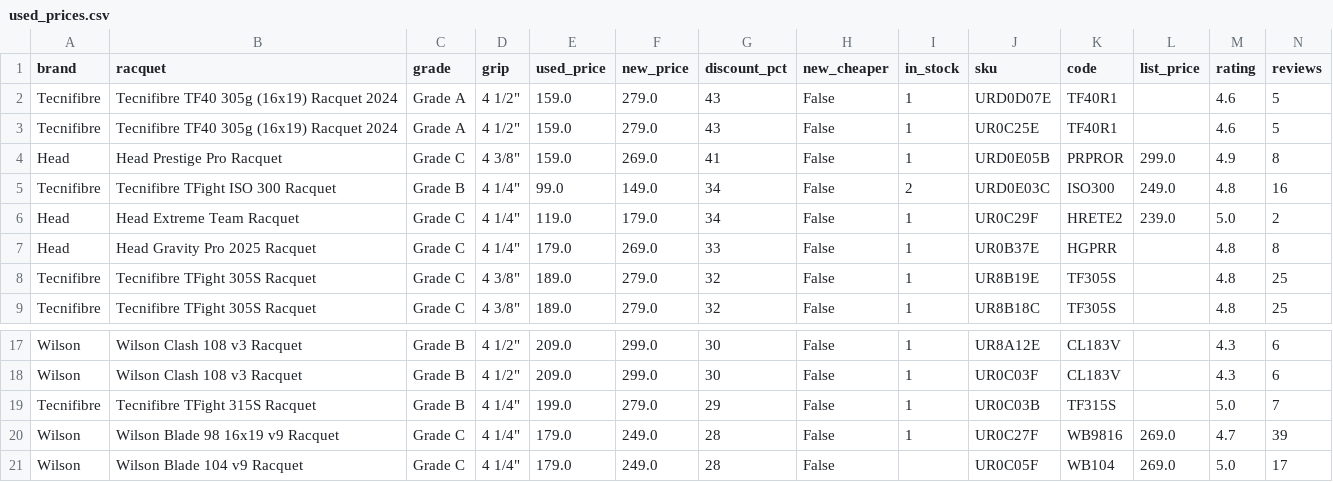
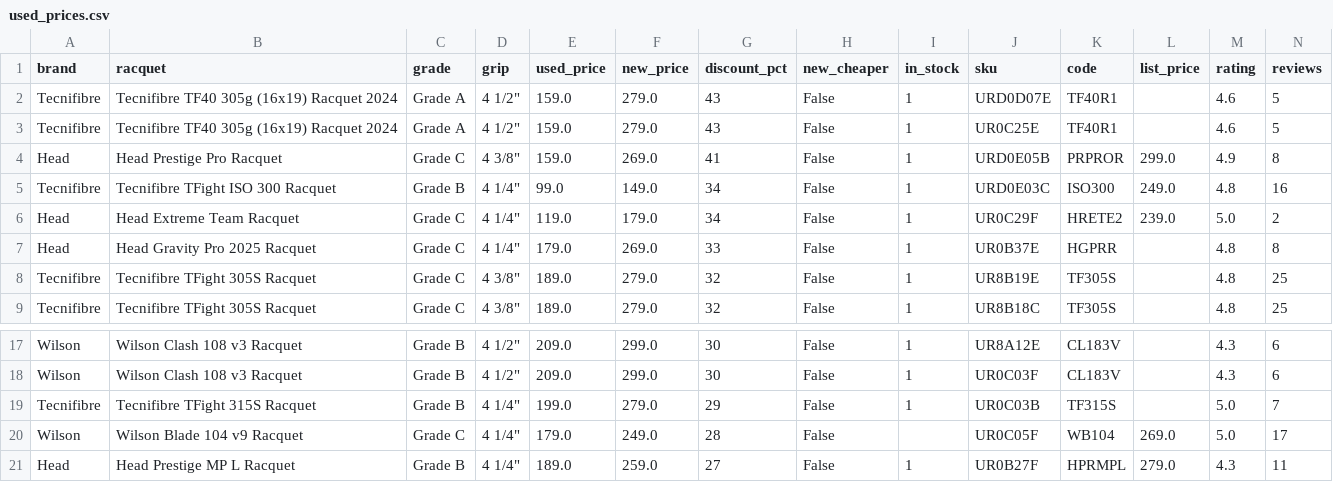
Before and after one commit to shudengnyc/tw-used-racket-tracker, a CSV file: used_prices.csv, drawn as a sheet; only a part is shown, gaps mark what is left out; the shorter side is filled out with more unchanged rows; rows hold the shown columns only; the diff names each change by its address in the sheet, - before the commit and + after, or states it on an @@ line.

```diff
--- a/used_prices.csv
+++ b/used_prices.csv
-I5 (in_stock): 2
+I5 (in_stock): 1
-row 20: Wilson | Wilson Blade 98 16x19 v9 Racquet | Grade C | 4 1/4" | 179.0 | 249.0 | 28 | False | 1 | UR0C27F | WB9816 | 269.0 | 4.7 | 39
```
Also changed, not shown: 2 other files.
